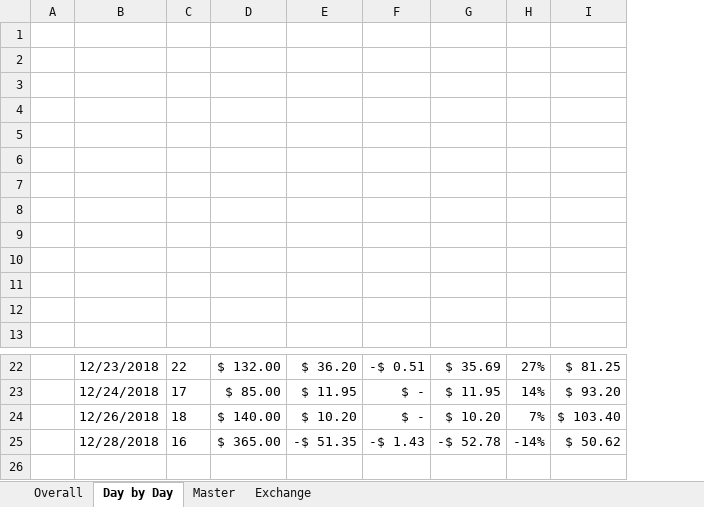
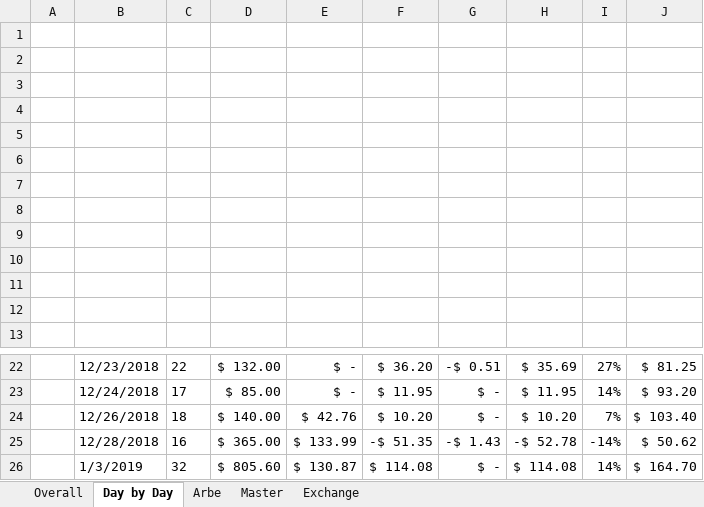
Before and after one commit to johnny-wong/nba_stats, an Excel workbook: Bets.xlsx, sheet Day by Day, drawn as a sheet; only a part is shown, gaps mark what is left out; values as stored, in another font and other column widths than the file's, no borders; charts and pictures not drawn; the diff names each change by its address in the sheet, - before the commit and + after, or states it on an @@ line.

```diff
--- a/Bets.xlsx (sheet Day by Day)
+++ b/Bets.xlsx (sheet Day by Day)
+sheet tab: Arbe
+column E, rows 22-25: $ - | $ - | $ 42.76 | $ 133.99
+row 26:  | 1/3/2019 | 32 | $ 805.60 | $ 130.87 | $ 114.08 | $ - | $ 114.08 | 14% | $ 164.70
```
Also changed, not shown: sheet Master, sheet Overall, sheet Exchange, formulas that keep their value, charts or pictures.
